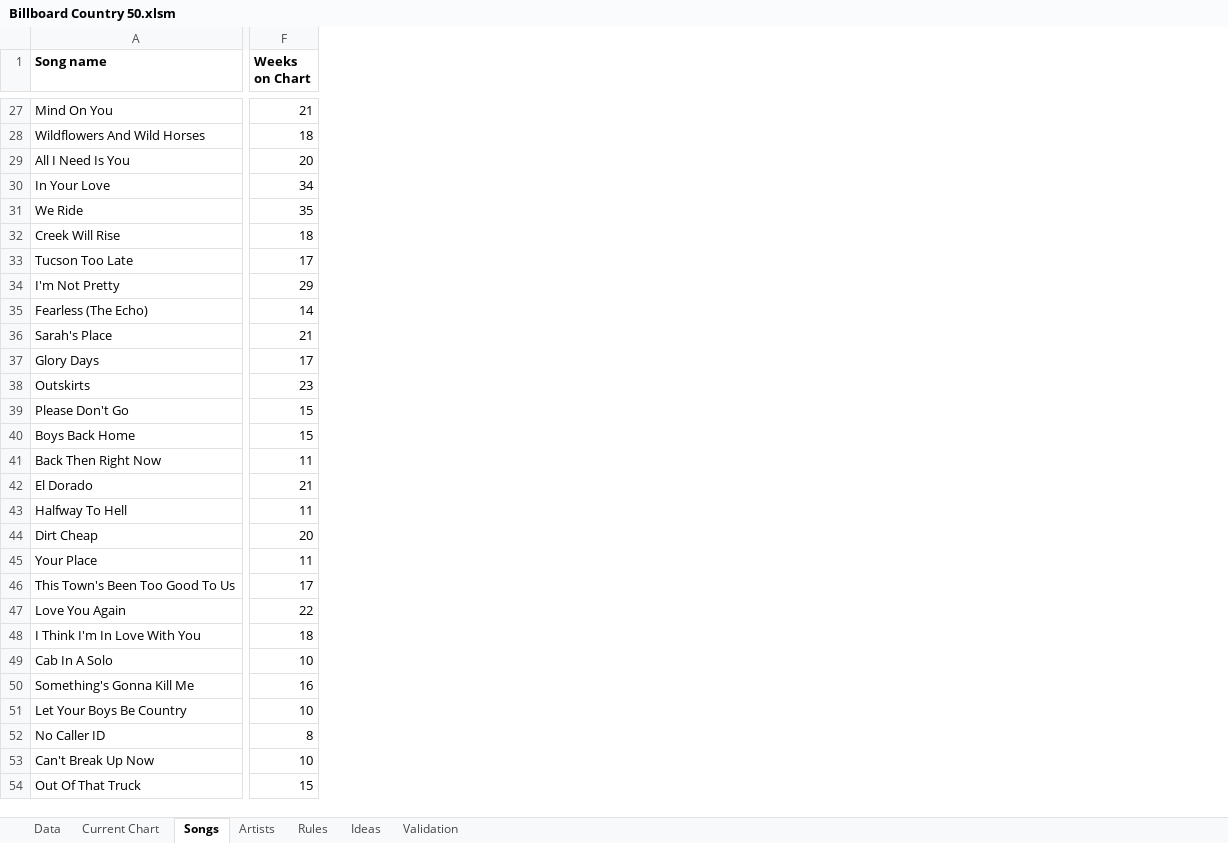
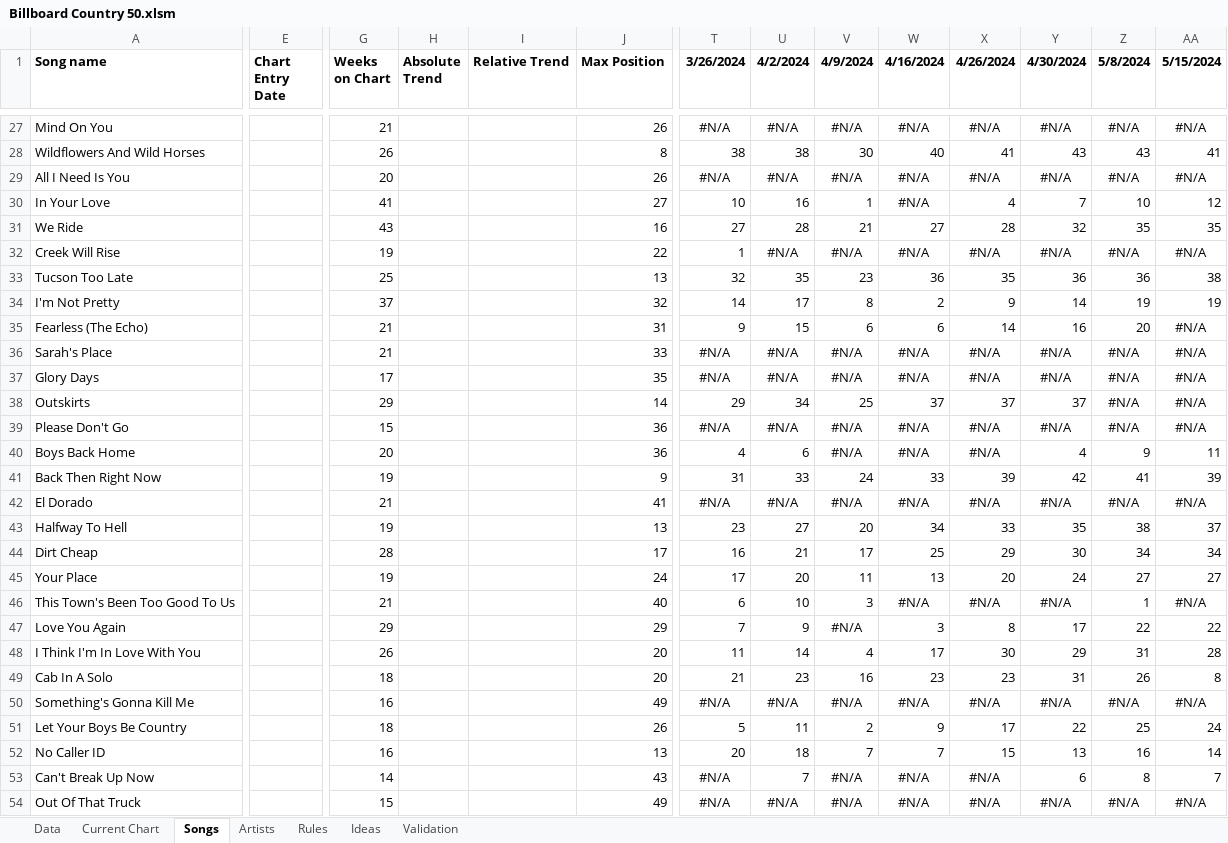
Before and after one commit to jwmanahan/billboard, an Excel workbook: Billboard Country 50.xlsm, sheet Songs, drawn as a sheet; only a part is shown, gaps mark what is left out; values as stored, in another font and other column widths than the file's, no borders; conditional formats not drawn; addresses are those after the commit; the diff covers the shown part only; the diff names each change by its address in the sheet, - before the commit and + after, or states it on an @@ line.

```diff
--- a/Billboard Country 50.xlsm (sheet Songs)
+++ b/Billboard Country 50.xlsm (sheet Songs)
+column E (Chart Entry Date), empty
+column H (Absolute Trend), empty
+column I (Relative Trend), empty
+column J (Max Position), rows 27-54: 26 | 8 | 26 | 27 | 16 | 22 | 13 | 32 | 31 | 33 | 35 | 14 | 36 | 36 | 9 | 41 | 13 | 17 | 24 | 40 | 29 | 20 | 20 | 49 | 26 | 13 | 43 | 49
+column T (3/26/2024), rows 27-54: #N/A | 38 | #N/A | 10 | 27 | 1 | 32 | 14 | 9 | #N/A | #N/A | 29 | #N/A | 4 | 31 | #N/A | 23 | 16 | 17 | 6 | 7 | 11 | 21 | #N/A | 5 | 20 | #N/A | #N/A
+column U (4/2/2024), rows 27-54: #N/A | 38 | #N/A | 16 | 28 | #N/A | 35 | 17 | 15 | #N/A | #N/A | 34 | #N/A | 6 | 33 | #N/A | 27 | 21 | 20 | 10 | 9 | 14 | 23 | #N/A | 11 | 18 | 7 | #N/A
+column V (4/9/2024), rows 27-54: #N/A | 30 | #N/A | 1 | 21 | #N/A | 23 | 8 | 6 | #N/A | #N/A | 25 | #N/A | #N/A | 24 | #N/A | 20 | 17 | 11 | 3 | #N/A | 4 | 16 | #N/A | 2 | 7 | #N/A | #N/A
+column W (4/16/2024), rows 27-54: #N/A | 40 | #N/A | #N/A | 27 | #N/A | 36 | 2 | 6 | #N/A | #N/A | 37 | #N/A | #N/A | 33 | #N/A | 34 | 25 | 13 | #N/A | 3 | 17 | 23 | #N/A | 9 | 7 | #N/A | #N/A
+column X (4/26/2024), rows 27-54: #N/A | 41 | #N/A | 4 | 28 | #N/A | 35 | 9 | 14 | #N/A | #N/A | 37 | #N/A | #N/A | 39 | #N/A | 33 | 29 | 20 | #N/A | 8 | 30 | 23 | #N/A | 17 | 15 | #N/A | #N/A
+column Y (4/30/2024), rows 27-54: #N/A | 43 | #N/A | 7 | 32 | #N/A | 36 | 14 | 16 | #N/A | #N/A | 37 | #N/A | 4 | 42 | #N/A | 35 | 30 | 24 | #N/A | 17 | 29 | 31 | #N/A | 22 | 13 | 6 | #N/A
+column Z (5/8/2024), rows 27-54: #N/A | 43 | #N/A | 10 | 35 | #N/A | 36 | 19 | 20 | #N/A | #N/A | #N/A | #N/A | 9 | 41 | #N/A | 38 | 34 | 27 | 1 | 22 | 31 | 26 | #N/A | 25 | 16 | 8 | #N/A
+column AA (5/15/2024), rows 27-54: #N/A | 41 | #N/A | 12 | 35 | #N/A | 38 | 19 | #N/A | #N/A | #N/A | #N/A | #N/A | 11 | 39 | #N/A | 37 | 34 | 27 | #N/A | 22 | 28 | 8 | #N/A | 24 | 14 | 7 | #N/A
-G28 (Weeks on Chart): 18
+G28 (Weeks on Chart): 26
-G30 (Weeks on Chart): 34
+G30 (Weeks on Chart): 41
-G31 (Weeks on Chart): 35
+G31 (Weeks on Chart): 43
-G32 (Weeks on Chart): 18
+G32 (Weeks on Chart): 19
-G33 (Weeks on Chart): 17
+G33 (Weeks on Chart): 25
-G34 (Weeks on Chart): 29
+G34 (Weeks on Chart): 37
-G35 (Weeks on Chart): 14
+G35 (Weeks on Chart): 21
-G38 (Weeks on Chart): 23
+G38 (Weeks on Chart): 29
-G40 (Weeks on Chart): 15
+G40 (Weeks on Chart): 20
-G41 (Weeks on Chart): 11
+G41 (Weeks on Chart): 19
-G43 (Weeks on Chart): 11
+G43 (Weeks on Chart): 19
-G44 (Weeks on Chart): 20
+G44 (Weeks on Chart): 28
-G45 (Weeks on Chart): 11
+G45 (Weeks on Chart): 19
-G46 (Weeks on Chart): 17
+G46 (Weeks on Chart): 21
-G47 (Weeks on Chart): 22
+G47 (Weeks on Chart): 29
-G48 (Weeks on Chart): 18
+G48 (Weeks on Chart): 26
-G49 (Weeks on Chart): 10
+G49 (Weeks on Chart): 18
-G51 (Weeks on Chart): 10
+G51 (Weeks on Chart): 18
-G52 (Weeks on Chart): 8
+G52 (Weeks on Chart): 16
-G53 (Weeks on Chart): 10
+G53 (Weeks on Chart): 14
```
Also changed, not shown: 64 added rows, 3 added columns, 1 removed column and 40 edited cells elsewhere in this sheet, sheet Artists, sheet Current Chart, sheet Data, sheet Ideas, sheet Validation, formulas that keep their value, hidden cells.
